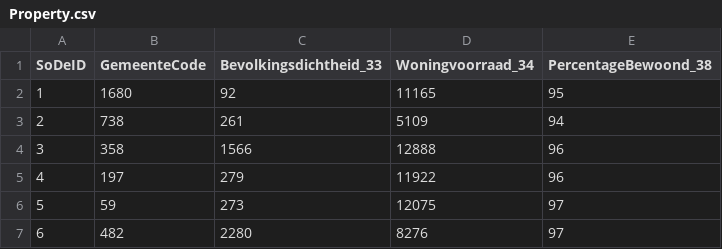
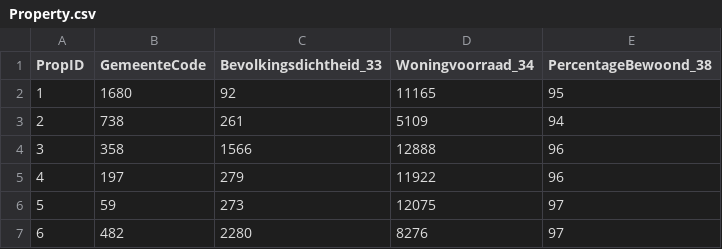
Before and after one commit to agnesaah/funda_repo, a CSV file: Property.csv, drawn as a sheet; only a part is shown.

Commit message:
Update Property.csv

```diff
--- a/Property.csv
+++ b/Property.csv
@@ -1,2 +1,2 @@
-SoDeID;GemeenteCode;Bevolkingsdichtheid_33;Woningvoorraad_34;PercentageBewoond_38
+PropID;GemeenteCode;Bevolkingsdichtheid_33;Woningvoorraad_34;PercentageBewoond_38
 1;1680;92;11165;95
```
